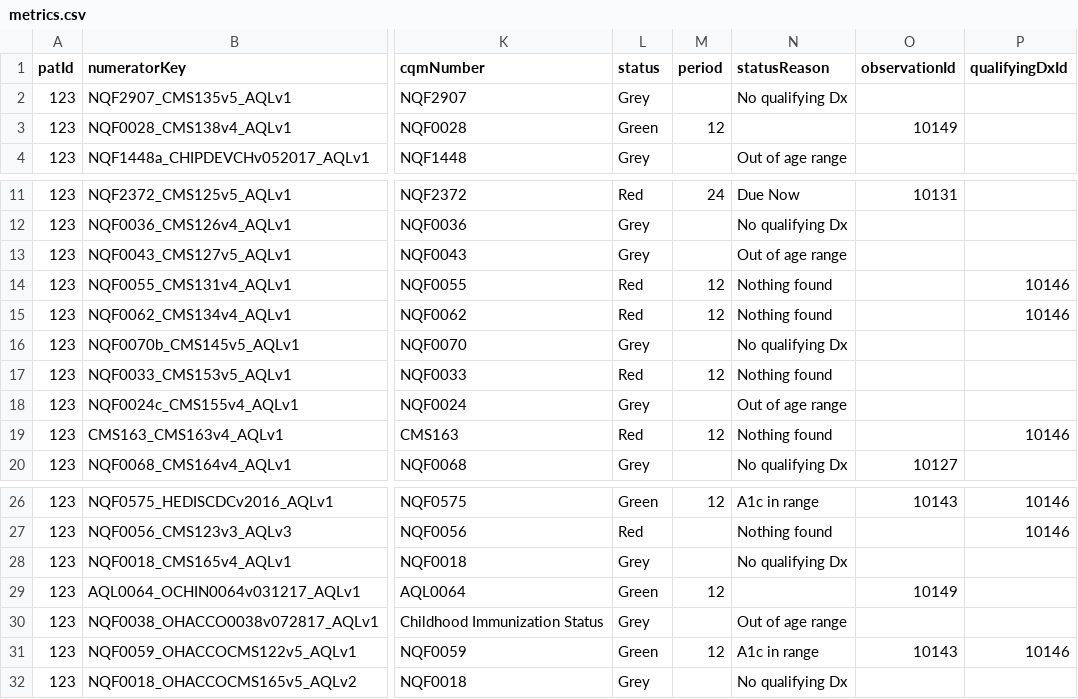
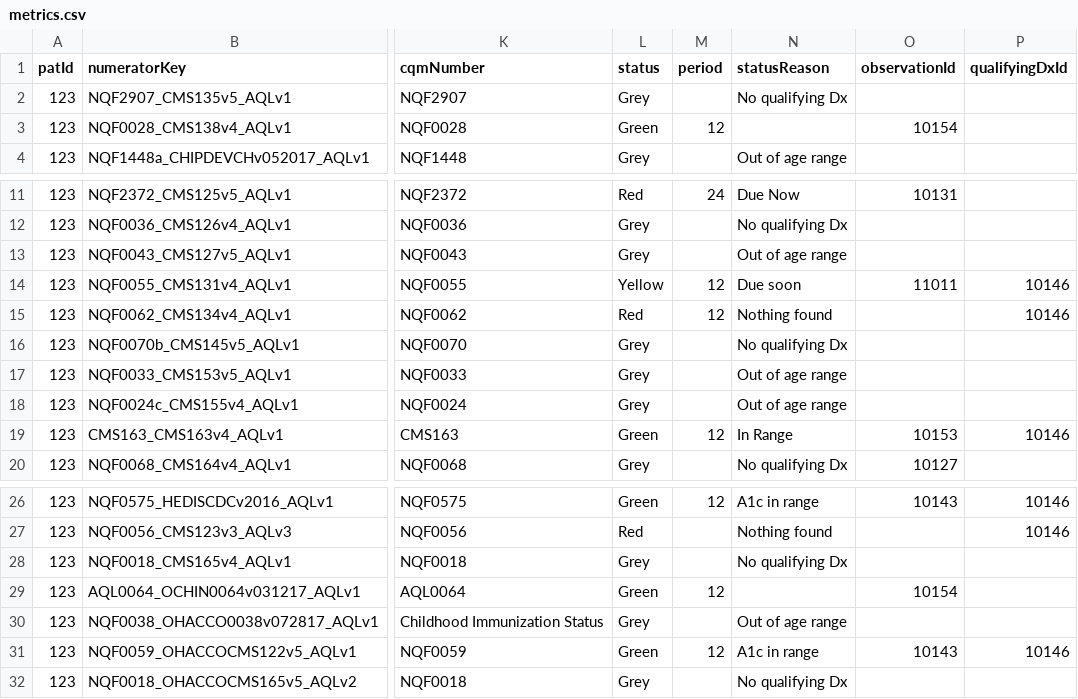
Before and after one commit to Pro75357/ToastBlaze, a CSV file: ToastBlaze/private/metrics.csv, drawn as a sheet; only a part is shown, gaps mark what is left out; the diff names each change by its address in the sheet, - before the commit and + after, or states it on an @@ line.

```diff
--- a/ToastBlaze/private/metrics.csv
+++ b/ToastBlaze/private/metrics.csv
-O3 (observationId): 10149
+O3 (observationId): 10154
-L14 (status): Red
+L14 (status): Yellow
-N14 (statusReason): Nothing found
+N14 (statusReason): Due soon
-O14 (observationId): (empty)
+O14 (observationId): 11011
-L17 (status): Red
+L17 (status): Grey
-M17 (period): 12
+M17 (period): (empty)
-N17 (statusReason): Nothing found
+N17 (statusReason): Out of age range
-L19 (status): Red
+L19 (status): Green
-N19 (statusReason): Nothing found
+N19 (statusReason): In Range
-O19 (observationId): (empty)
+O19 (observationId): 10153
-O29 (observationId): 10149
+O29 (observationId): 10154
```
Also changed, not shown: ToastBlaze/private/observations.csv, 9 other files.
